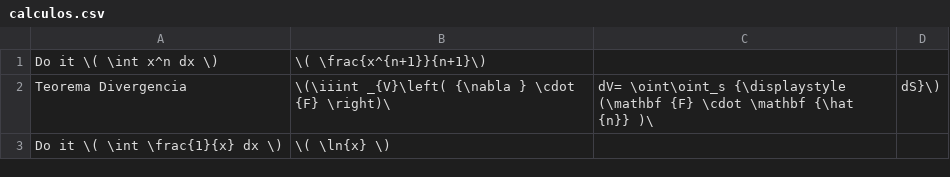
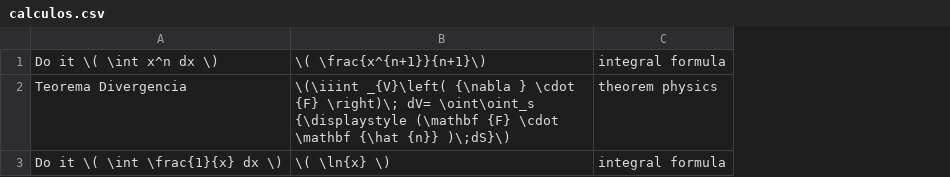
Before and after one commit to fbientrigo/estudia-con-anki-fisica, a CSV file: csv/calculos.csv, drawn as a sheet; removed rows and columns are numbered as before the commit, all else as after; the diff names each change by its address in the sheet, - before the commit and + after, or states it on an @@ line.

```diff
--- a/csv/calculos.csv
+++ b/csv/calculos.csv
-column C, row 2: dV= \oint\oint_s {\displaystyle (\mathbf {F} \cdot \mathbf {\hat {n}} )\
-column D, row 2: dS}\)
+column C, rows 1-3: integral formula | theorem physics | integral formula
-B2: …\cdot {F} \right)\
+B2: …\cdot {F} \right)\; dV= \oint\oint_s {\displaystyle (\mathbf {F} \cdot \mathbf {\hat {n}} )\;dS}\)
```
Also changed, not shown: csv/ejercicios.csv.
